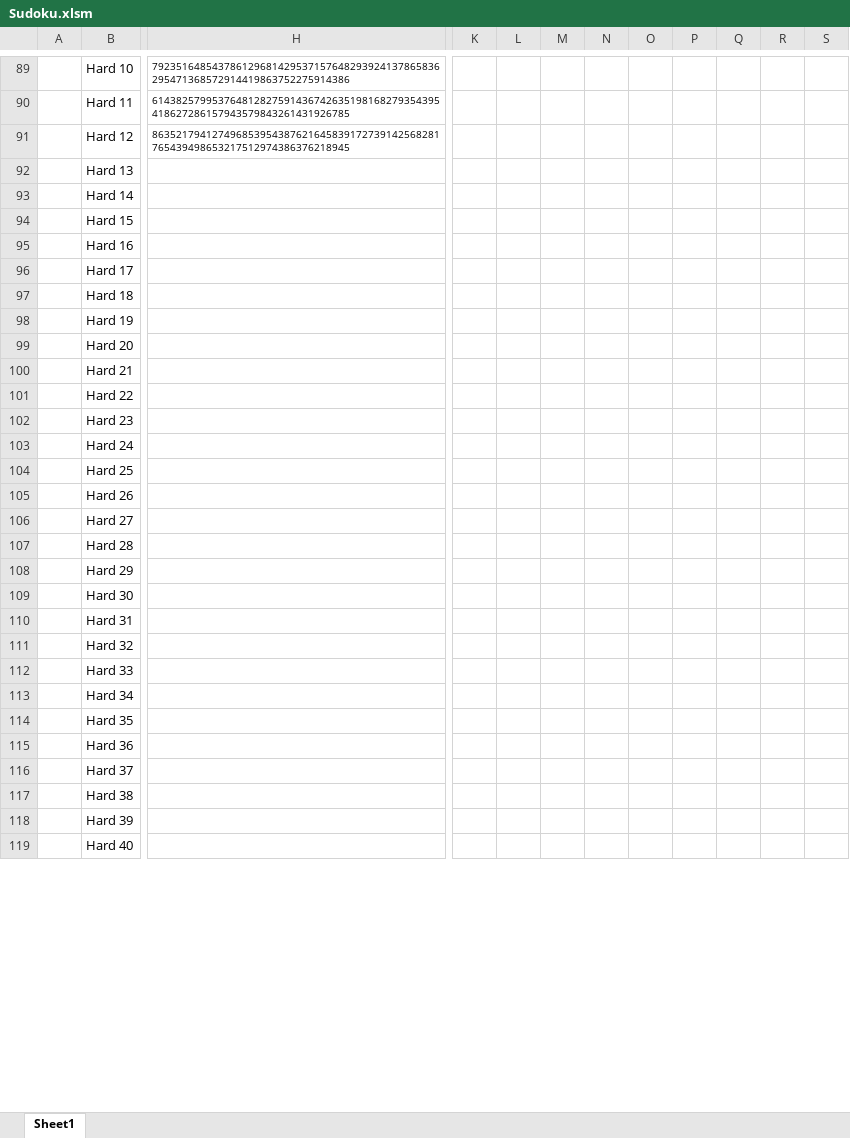
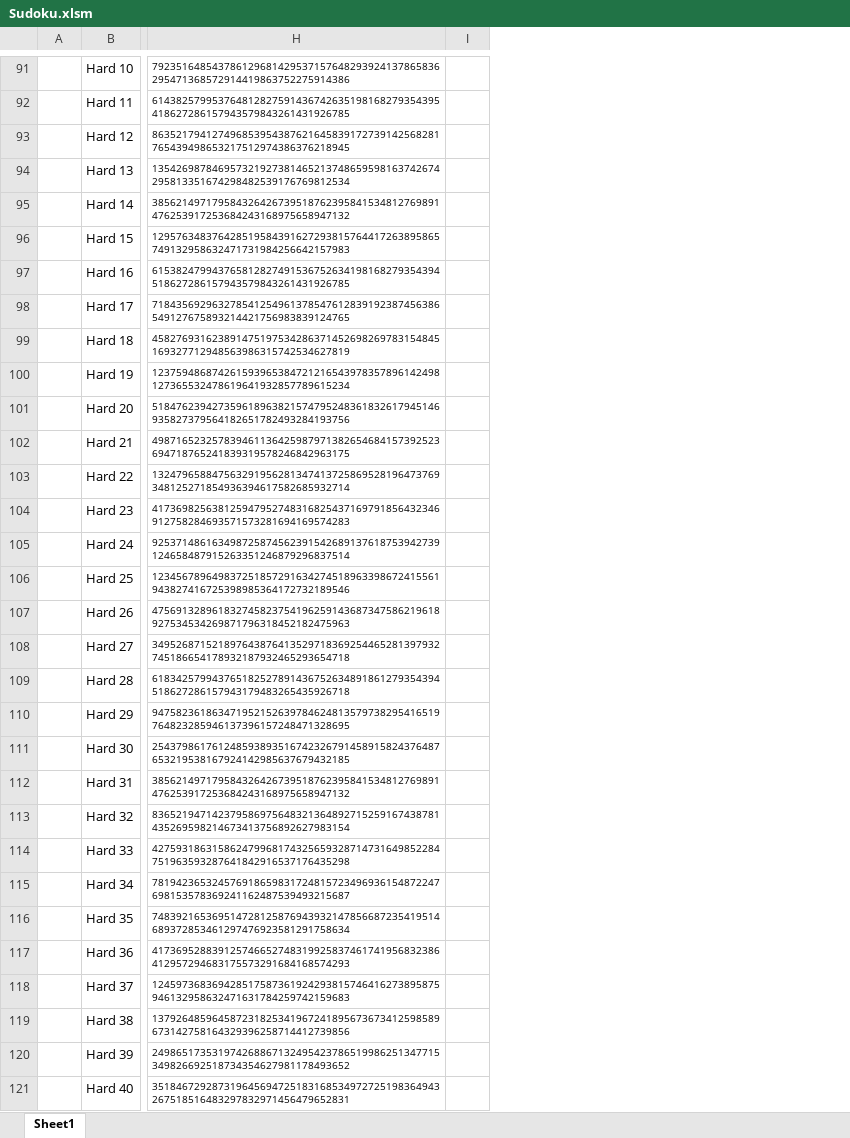
Before and after one commit to WingsMaker/Excel_Sudoku, an Excel workbook: Sudoku.xlsm, sheet Sheet1, drawn as a sheet; only a part is shown, gaps mark what is left out; values as stored, in another font and other column widths than the file's, no borders; charts and pictures not drawn; removed rows and columns are numbered as before the commit, all else as after; the diff covers the shown part only; the diff names each change by its address in the sheet, - before the commit and + after, or states it on an @@ line.

```diff
--- a/Sudoku.xlsm (sheet Sheet1)
+++ b/Sudoku.xlsm (sheet Sheet1)
-column A, empty
+column A, empty
-column K, empty
-column L, empty
-column M, empty
-column N, empty
-column O, empty
-column P, empty
-column Q, empty
-column R, empty
-column S, empty
+column I, empty
-H94: (empty)
+H94: 135426987846957321927381465213748659598163742674295813351674298482539176769812534
-H95: (empty)
+H95: 385621497179584326426739518762395841534812769891476253917253684243168975658947132
-H96: (empty)
+H96: 129576348376428519584391627293815764417263895865749132958632471731984256642157983
-H97: (empty)
+H97: 615382479943765812827491536752634198168279354394518627286157943579843261431926785
-H98: (empty)
+H98: 718435692963278541254961378547612839192387456386549127675893214421756983839124765
-H99: (empty)
+H99: 458276931623891475197534286371452698269783154845169327712948563986315742534627819
-H100: (empty)
+H100: 123759486874261593965384721216543978357896142498127365532478619641932857789615234
-H101: (empty)
+H101: 518476239427359618963821574795248361832617945146935827379564182651782493284193756
-H102: (empty)
+H102: 498716523257839461136425987971382654684157392523694718765241839319578246842963175
-H103: (empty)
+H103: 132479658847563291956281347413725869528196473769348125271854936394617582685932714
-H104: (empty)
+H104: 417369825638125947952748316825437169791856432346912758284693571573281694169574283
-H105: (empty)
+H105: 925371486163498725874562391542689137618753942739124658487915263351246879296837514
-H106: (empty)
+H106: 123456789649837251857291634274518963398672415561943827416725398985364172732189546
-H107: (empty)
+H107: 475691328961832745823754196259143687347586219618927534534269871796318452182475963
-H108: (empty)
+H108: 349526871521897643876413529718369254465281397932745186654178932187932465293654718
-H109: (empty)
+H109: 618342579943765182527891436752634891861279354394518627286157943179483265435926718
-H110: (empty)
+H110: 947582361863471952152639784624813579738295416519764823285946137396157248471328695
-H111: (empty)
+H111: 254379861761248593893516742326791458915824376487653219538167924142985637679432185
-H112: (empty)
+H112: 385621497179584326426739518762395841534812769891476253917253684243168975658947132
-H113: (empty)
+H113: 836521947142379586975648321364892715259167438781435269598214673413756892627983154
-H114: (empty)
+H114: 427593186315862479968174325659328714731649852284751963593287641842916537176435298
-H115: (empty)
+H115: 781942365324576918659831724815723496936154872247698153578369241162487539493215687
-H116: (empty)
+H116: 748392165369514728125876943932147856687235419514689372853461297476923581291758634
-H117: (empty)
+H117: 417369528839125746652748319925837461741956832386412957294683175573291684168574293
-H118: (empty)
+H118: 124597368369428517587361924293815746416273895875946132958632471631784259742159683
-H119: (empty)
+H119: 137926485964587231825341967241895673673412598589673142758164329396258714412739856
-H120: (empty)
+H120: 249865173531974268867132495423786519986251347715349826692518734354627981178493652
-H121: (empty)
+H121: 351846729287319645694725183168534972725198364943267518516483297832971456479652831
```
Also changed, not shown: 3 added rows, 1 removed row, 2 removed columns and 86 edited cells elsewhere in this sheet, charts or pictures, 2 other files.
